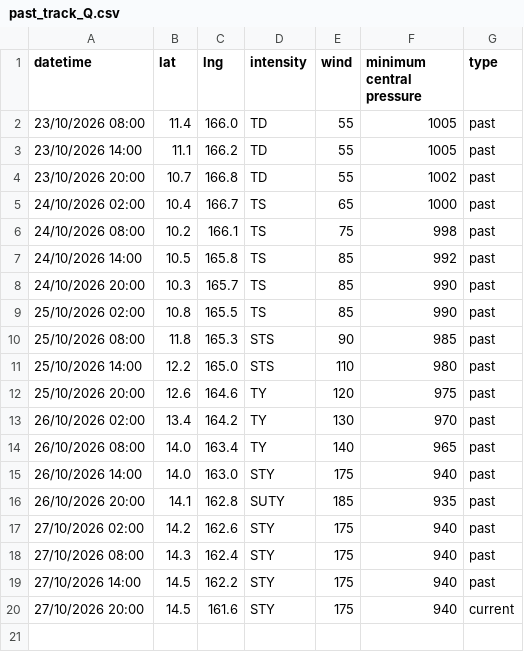
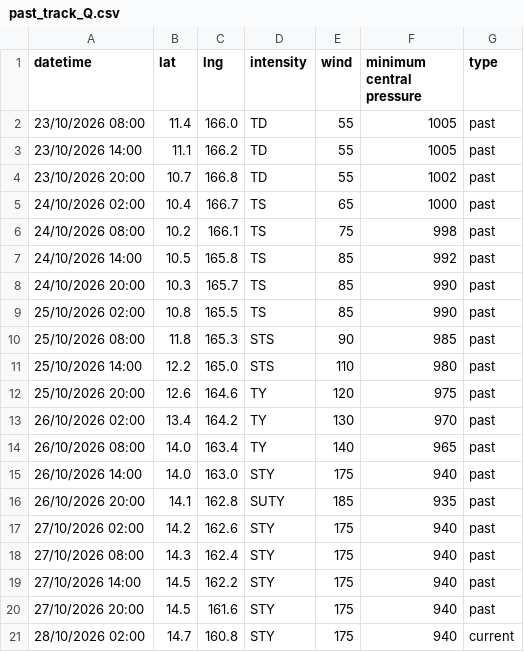
Before and after one commit to zax41006-bot/TC-Track, a CSV file: past_track_Q.csv, drawn as a sheet.

Commit message:
更新 past_track_Q.csv

```diff
--- a/past_track_Q.csv
+++ b/past_track_Q.csv
@@ -19,2 +19,3 @@ datetime,lat,lng,intensity,wind,minimum central pressure,type
 27/10/2026 14:00,14.5,162.2,STY,175,940,past
-27/10/2026 20:00,14.5,161.6,STY,175,940,current
+27/10/2026 20:00,14.5,161.6,STY,175,940,past
+28/10/2026 02:00,14.7,160.8,STY,175,940,current
```
